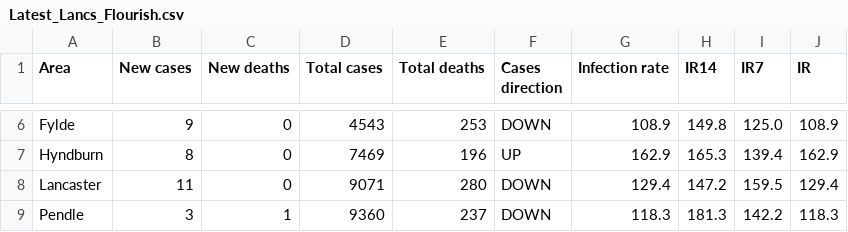
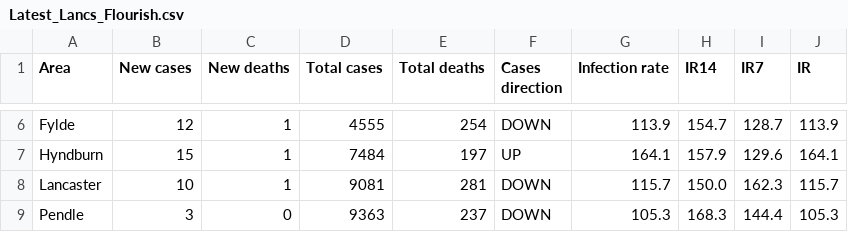
Before and after one commit to paumber/covid-data, a CSV file: Latest_Lancs_Flourish.csv, drawn as a sheet; only a part is shown, gaps mark what is left out; the diff covers the shown part only; the diff names each change by its address in the sheet, - before the commit and + after, or states it on an @@ line.

Commit message:
Update Latest_Lancs_Flourish.csv

```diff
--- a/Latest_Lancs_Flourish.csv
+++ b/Latest_Lancs_Flourish.csv
-B6 (New cases): 9
+B6 (New cases): 12
-C6:C8 (New deaths): 0
+C6:C8 (New deaths): 1
-D6 (Total cases): 4543
+D6 (Total cases): 4555
-E6 (Total deaths): 253
+E6 (Total deaths): 254
-G6 (Infection rate): 108.9
+G6 (Infection rate): 113.9
-H6 (IR14): 149.8
+H6 (IR14): 154.7
-I6 (IR7): 125.0
+I6 (IR7): 128.7
-J6 (IR): 108.9
+J6 (IR): 113.9
-B7 (New cases): 8
+B7 (New cases): 15
-D7 (Total cases): 7469
+D7 (Total cases): 7484
-E7 (Total deaths): 196
+E7 (Total deaths): 197
-G7 (Infection rate): 162.9
+G7 (Infection rate): 164.1
-H7 (IR14): 165.3
+H7 (IR14): 157.9
-I7 (IR7): 139.4
+I7 (IR7): 129.6
-J7 (IR): 162.9
+J7 (IR): 164.1
-B8 (New cases): 11
+B8 (New cases): 10
-D8 (Total cases): 9071
+D8 (Total cases): 9081
-E8 (Total deaths): 280
+E8 (Total deaths): 281
-G8 (Infection rate): 129.4
+G8 (Infection rate): 115.7
-H8 (IR14): 147.2
+H8 (IR14): 150.0
-I8 (IR7): 159.5
+I8 (IR7): 162.3
-J8 (IR): 129.4
+J8 (IR): 115.7
-C9 (New deaths): 1
+C9 (New deaths): 0
-D9 (Total cases): 9360
+D9 (Total cases): 9363
-G9 (Infection rate): 118.3
+G9 (Infection rate): 105.3
-H9 (IR14): 181.3
+H9 (IR14): 168.3
-I9 (IR7): 142.2
+I9 (IR7): 144.4
-J9 (IR): 118.3
+J9 (IR): 105.3
```
Also changed, not shown: 79 edited cells elsewhere in this file.
